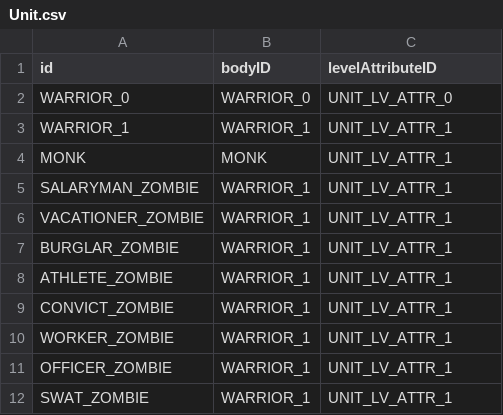
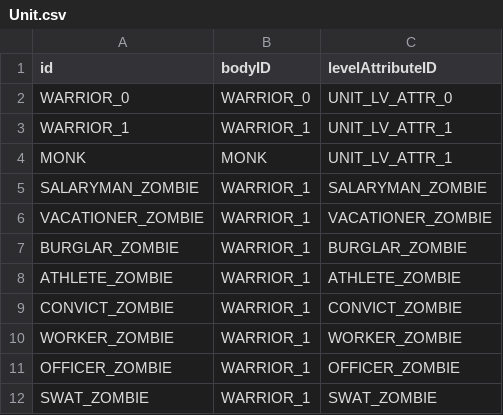
Before and after one commit to ionic5/02-ap, a CSV file: TaskForce.AP.Client/Assets/Addressables/GameData/Unit.csv, drawn as a sheet.

```diff
--- a/TaskForce.AP.Client/Assets/Addressables/GameData/Unit.csv
+++ b/TaskForce.AP.Client/Assets/Addressables/GameData/Unit.csv
@@ -4,9 +4,9 @@
 "MONK","MONK","UNIT_LV_ATTR_1"
-"SALARYMAN_ZOMBIE","WARRIOR_1","UNIT_LV_ATTR_1"
-"VACATIONER_ZOMBIE","WARRIOR_1","UNIT_LV_ATTR_1"
-"BURGLAR_ZOMBIE","WARRIOR_1","UNIT_LV_ATTR_1"
-"ATHLETE_ZOMBIE","WARRIOR_1","UNIT_LV_ATTR_1"
-"CONVICT_ZOMBIE","WARRIOR_1","UNIT_LV_ATTR_1"
-"WORKER_ZOMBIE","WARRIOR_1","UNIT_LV_ATTR_1"
-"OFFICER_ZOMBIE","WARRIOR_1","UNIT_LV_ATTR_1"
-"SWAT_ZOMBIE","WARRIOR_1","UNIT_LV_ATTR_1"
+"SALARYMAN_ZOMBIE","WARRIOR_1","SALARYMAN_ZOMBIE"
+"VACATIONER_ZOMBIE","WARRIOR_1","VACATIONER_ZOMBIE"
+"BURGLAR_ZOMBIE","WARRIOR_1","BURGLAR_ZOMBIE"
+"ATHLETE_ZOMBIE","WARRIOR_1","ATHLETE_ZOMBIE"
+"CONVICT_ZOMBIE","WARRIOR_1","CONVICT_ZOMBIE"
+"WORKER_ZOMBIE","WARRIOR_1","WORKER_ZOMBIE"
+"OFFICER_ZOMBIE","WARRIOR_1","OFFICER_ZOMBIE"
+"SWAT_ZOMBIE","WARRIOR_1","SWAT_ZOMBIE"
```
Also changed, not shown: 1 other file.
